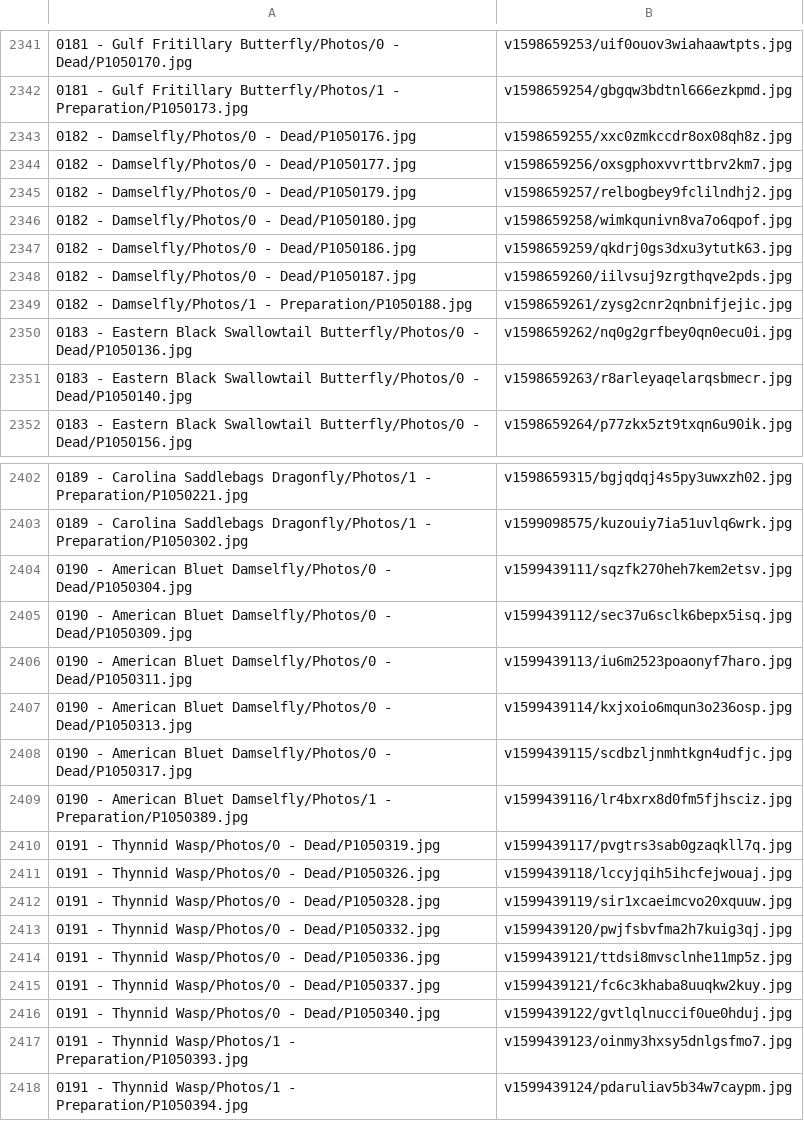
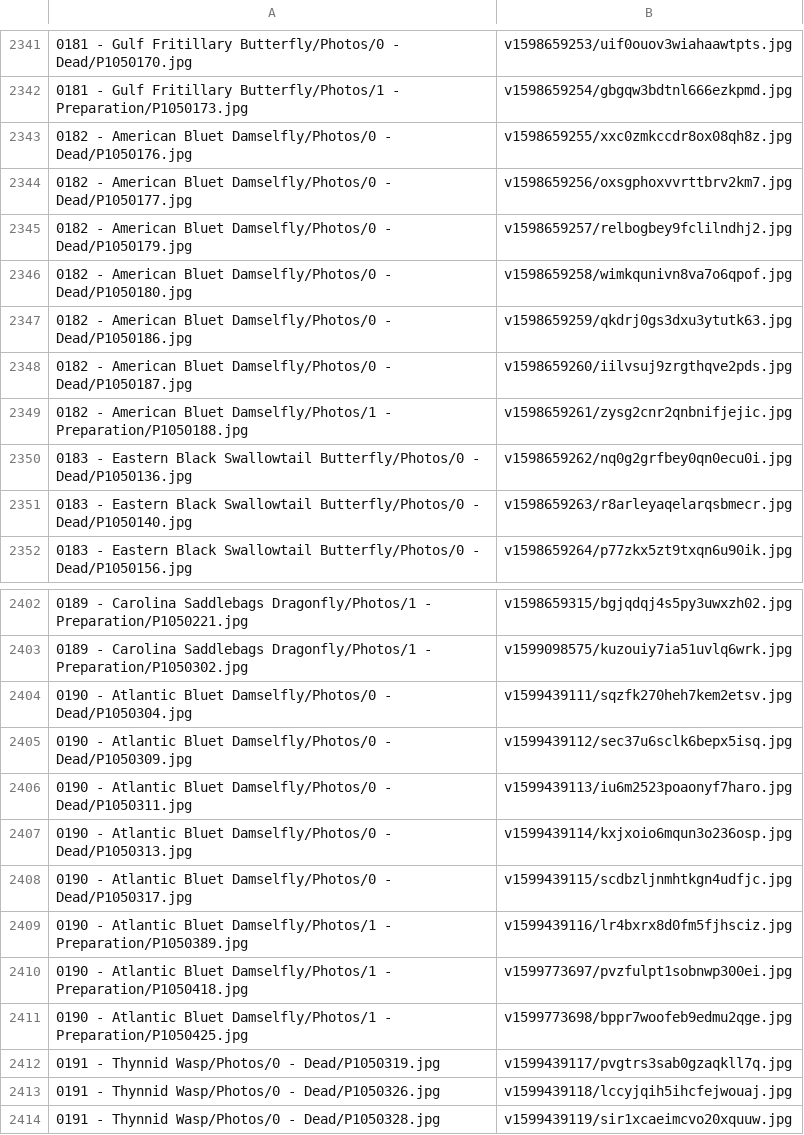
Before and after one commit to ZGorlock/SpecimensWebsiteGenerator, a CSV file: resources/imageReferences.csv, drawn as a sheet; only a part is shown, gaps mark what is left out; the shorter side is filled out with more unchanged rows.

Commit message:
Updated Specimens

```diff
--- a/resources/imageReferences.csv
+++ b/resources/imageReferences.csv
@@ -2342,9 +2342,9 @@
 0181 - Gulf Fritillary Butterfly/Photos/1 - Preparation/P1050173.jpg,v1598659254/gbgqw3bdtnl666ezkpmd.jpg
-0182 - Damselfly/Photos/0 - Dead/P1050176.jpg,v1598659255/xxc0zmkccdr8ox08qh8z.jpg
-0182 - Damselfly/Photos/0 - Dead/P1050177.jpg,v1598659256/oxsgphoxvvrttbrv2km7.jpg
-0182 - Damselfly/Photos/0 - Dead/P1050179.jpg,v1598659257/relbogbey9fclilndhj2.jpg
-0182 - Damselfly/Photos/0 - Dead/P1050180.jpg,v1598659258/wimkqunivn8va7o6qpof.jpg
-0182 - Damselfly/Photos/0 - Dead/P1050186.jpg,v1598659259/qkdrj0gs3dxu3ytutk63.jpg
-0182 - Damselfly/Photos/0 - Dead/P1050187.jpg,v1598659260/iilvsuj9zrgthqve2pds.jpg
-0182 - Damselfly/Photos/1 - Preparation/P1050188.jpg,v1598659261/zysg2cnr2qnbnifjejic.jpg
+0182 - American Bluet Damselfly/Photos/0 - Dead/P1050176.jpg,v1598659255/xxc0zmkccdr8ox08qh8z.jpg
+0182 - American Bluet Damselfly/Photos/0 - Dead/P1050177.jpg,v1598659256/oxsgphoxvvrttbrv2km7.jpg
+0182 - American Bluet Damselfly/Photos/0 - Dead/P1050179.jpg,v1598659257/relbogbey9fclilndhj2.jpg
+0182 - American Bluet Damselfly/Photos/0 - Dead/P1050180.jpg,v1598659258/wimkqunivn8va7o6qpof.jpg
+0182 - American Bluet Damselfly/Photos/0 - Dead/P1050186.jpg,v1598659259/qkdrj0gs3dxu3ytutk63.jpg
+0182 - American Bluet Damselfly/Photos/0 - Dead/P1050187.jpg,v1598659260/iilvsuj9zrgthqve2pds.jpg
+0182 - American Bluet Damselfly/Photos/1 - Preparation/P1050188.jpg,v1598659261/zysg2cnr2qnbnifjejic.jpg
 0183 - Eastern Black Swallowtail Butterfly/Photos/0 - Dead/P1050136.jpg,v1598659262/nq0g2grfbey0qn0ecu0i.jpg
@@ -2403,8 +2403,10 @@
 0189 - Carolina Saddlebags Dragonfly/Photos/1 - Preparation/P1050302.jpg,v1599098575/kuzouiy7ia51uvlq6wrk.jpg
-0190 - American Bluet Damselfly/Photos/0 - Dead/P1050304.jpg,v1599439111/sqzfk270heh7kem2etsv.jpg
-0190 - American Bluet Damselfly/Photos/0 - Dead/P1050309.jpg,v1599439112/sec37u6sclk6bepx5isq.jpg
-0190 - American Bluet Damselfly/Photos/0 - Dead/P1050311.jpg,v1599439113/iu6m2523poaonyf7haro.jpg
-0190 - American Bluet Damselfly/Photos/0 - Dead/P1050313.jpg,v1599439114/kxjxoio6mqun3o236osp.jpg
-0190 - American Bluet Damselfly/Photos/0 - Dead/P1050317.jpg,v1599439115/scdbzljnmhtkgn4udfjc.jpg
-0190 - American Bluet Damselfly/Photos/1 - Preparation/P1050389.jpg,v1599439116/lr4bxrx8d0fm5fjhsciz.jpg
+0190 - Atlantic Bluet Damselfly/Photos/0 - Dead/P1050304.jpg,v1599439111/sqzfk270heh7kem2etsv.jpg
+0190 - Atlantic Bluet Damselfly/Photos/0 - Dead/P1050309.jpg,v1599439112/sec37u6sclk6bepx5isq.jpg
+0190 - Atlantic Bluet Damselfly/Photos/0 - Dead/P1050311.jpg,v1599439113/iu6m2523poaonyf7haro.jpg
+0190 - Atlantic Bluet Damselfly/Photos/0 - Dead/P1050313.jpg,v1599439114/kxjxoio6mqun3o236osp.jpg
+0190 - Atlantic Bluet Damselfly/Photos/0 - Dead/P1050317.jpg,v1599439115/scdbzljnmhtkgn4udfjc.jpg
+0190 - Atlantic Bluet Damselfly/Photos/1 - Preparation/P1050389.jpg,v1599439116/lr4bxrx8d0fm5fjhsciz.jpg
+0190 - Atlantic Bluet Damselfly/Photos/1 - Preparation/P1050418.jpg,v1599773697/pvzfulpt1sobnwp300ei.jpg
+0190 - Atlantic Bluet Damselfly/Photos/1 - Preparation/P1050425.jpg,v1599773698/bppr7woofeb9edmu2qge.jpg
 0191 - Thynnid Wasp/Photos/0 - Dead/P1050319.jpg,v1599439117/pvgtrs3sab0gzaqkll7q.jpg
```
